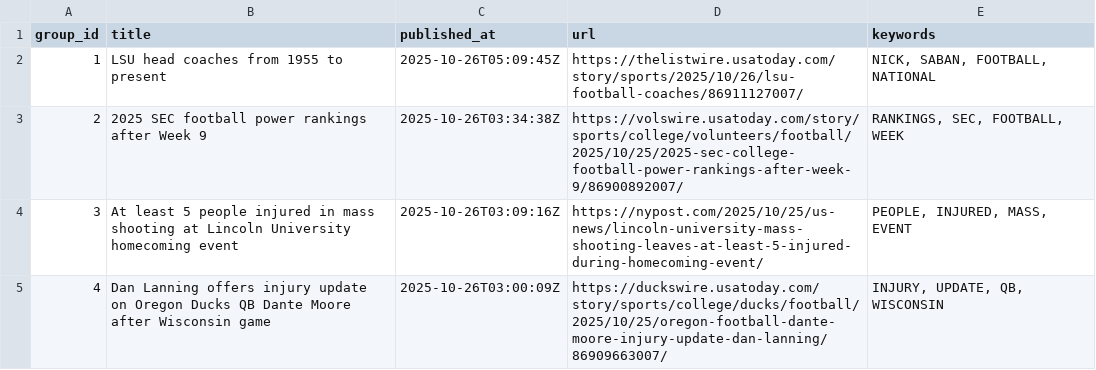
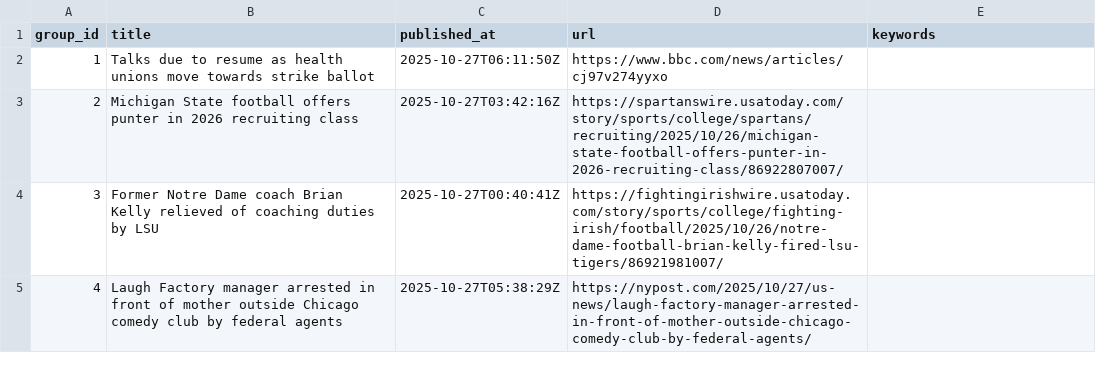
Before and after one commit to lileungws/whatsnews01, a CSV file: web/data/main.csv, drawn as a sheet.

Commit message:
Update news main.csv

```diff
--- a/web/data/main.csv
+++ b/web/data/main.csv
@@ -1,5 +1,5 @@
 group_id,title,published_at,url,keywords
-1,LSU head coaches from 1955 to present,2025-10-26T05:09:45Z,https://thelistwire.usatoday.com/story/sports/2025/10/26/lsu-football-coaches/86911127007/,"NICK, SABAN, FOOTBALL, NATIONAL"
-2,2025 SEC football power rankings after Week 9,2025-10-26T03:34:38Z,https://volswire.usatoday.com/story/sports/college/volunteers/football/2025/10/25/2025-sec-college-football-power-rankings-after-week-9/86900892007/,"RANKINGS, SEC, FOOTBALL, WEEK"
-3,At least 5 people injured in mass shooting at Lincoln University homecoming event,2025-10-26T03:09:16Z,https://nypost.com/2025/10/25/us-news/lincoln-university-mass-shooting-leaves-at-least-5-injured-during-homecoming-event/,"PEOPLE, INJURED, MASS, EVENT"
-4,Dan Lanning offers injury update on Oregon Ducks QB Dante Moore after Wisconsin game,2025-10-26T03:00:09Z,https://duckswire.usatoday.com/story/sports/college/ducks/football/2025/10/25/oregon-football-dante-moore-injury-update-dan-lanning/86909663007/,"INJURY, UPDATE, QB, WISCONSIN"
+1,Talks due to resume as health unions move towards strike ballot,2025-10-27T06:11:50Z,https://www.bbc.com/news/articles/cj97v274yyxo,
+2,Michigan State football offers punter in 2026 recruiting class,2025-10-27T03:42:16Z,https://spartanswire.usatoday.com/story/sports/college/spartans/recruiting/2025/10/26/michigan-state-football-offers-punter-in-2026-recruiting-class/86922807007/,
+3,Former Notre Dame coach Brian Kelly relieved of coaching duties by LSU,2025-10-27T00:40:41Z,https://fightingirishwire.usatoday.com/story/sports/college/fighting-irish/football/2025/10/26/notre-dame-football-brian-kelly-fired-lsu-tigers/86921981007/,
+4,Laugh Factory manager arrested in front of mother outside Chicago comedy club by federal agents,2025-10-27T05:38:29Z,https://nypost.com/2025/10/27/us-news/laugh-factory-manager-arrested-in-front-of-mother-outside-chicago-comedy-club-by-federal-agents/,
```
